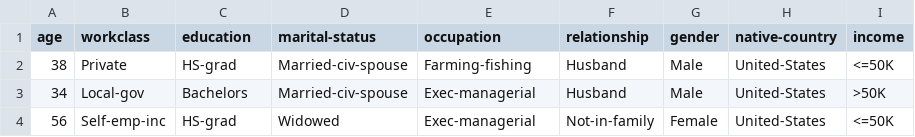
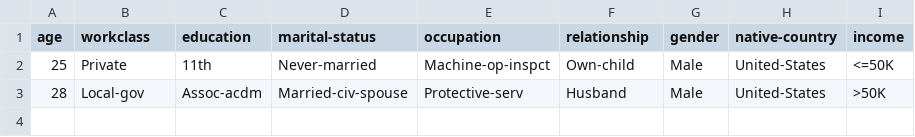
Before and after one commit to MehmetUstek/Data-Anonymization_Techniques, a CSV file: HW1/temp_EC2_file.csv, drawn as a sheet.

```diff
--- a/HW1/temp_EC2_file.csv
+++ b/HW1/temp_EC2_file.csv
@@ -1,4 +1,3 @@
 age,workclass,education,marital-status,occupation,relationship,gender,native-country,income
-38,Private,HS-grad,Married-civ-spouse,Farming-fishing,Husband,Male,United-States,<=50K
-34,Local-gov,Bachelors,Married-civ-spouse,Exec-managerial,Husband,Male,United-States,>50K
-56,Self-emp-inc,HS-grad,Widowed,Exec-managerial,Not-in-family,Female,United-States,<=50K
+25,Private,11th,Never-married,Machine-op-inspct,Own-child,Male,United-States,<=50K
+28,Local-gov,Assoc-acdm,Married-civ-spouse,Protective-serv,Husband,Male,United-States,>50K
```
Also changed, not shown: HW1/adult-clustering-anonymized.csv, HW1/temp_EC1_file.csv, 1 other file.
